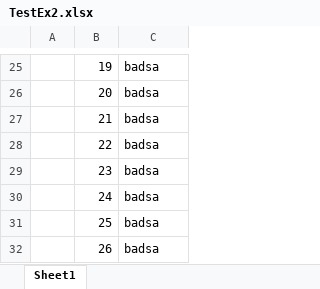
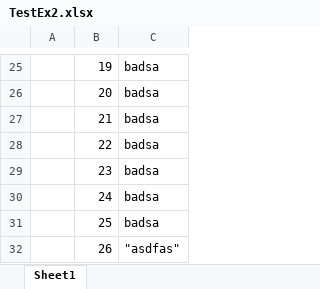
Before and after one commit to mufengbufeng/FirstMiniGame, an Excel workbook: Client/Clear_2048/数据表/T_测试/TestEx2.xlsx, sheet Sheet1, drawn as a sheet; only a part is shown, gaps mark what is left out; values as stored, in another font and other column widths than the file's, no borders; the diff names each change by its address in the sheet, - before the commit and + after, or states it on an @@ line.

```diff
--- a/Client/Clear_2048/数据表/T_测试/TestEx2.xlsx (sheet Sheet1)
+++ b/Client/Clear_2048/数据表/T_测试/TestEx2.xlsx (sheet Sheet1)
-C32: badsa
+C32: "asdfas"
```
Also changed, not shown: 15 other files.
